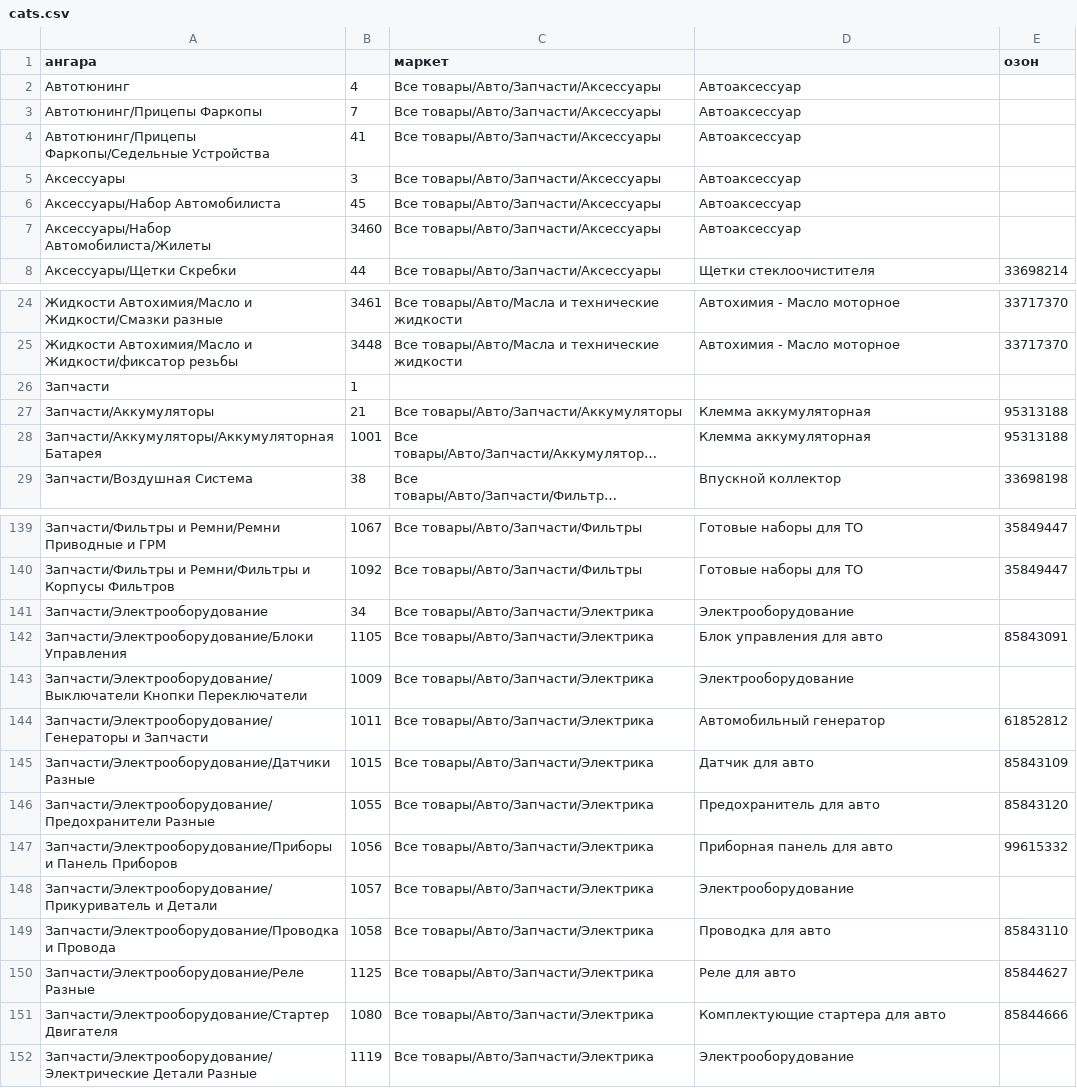
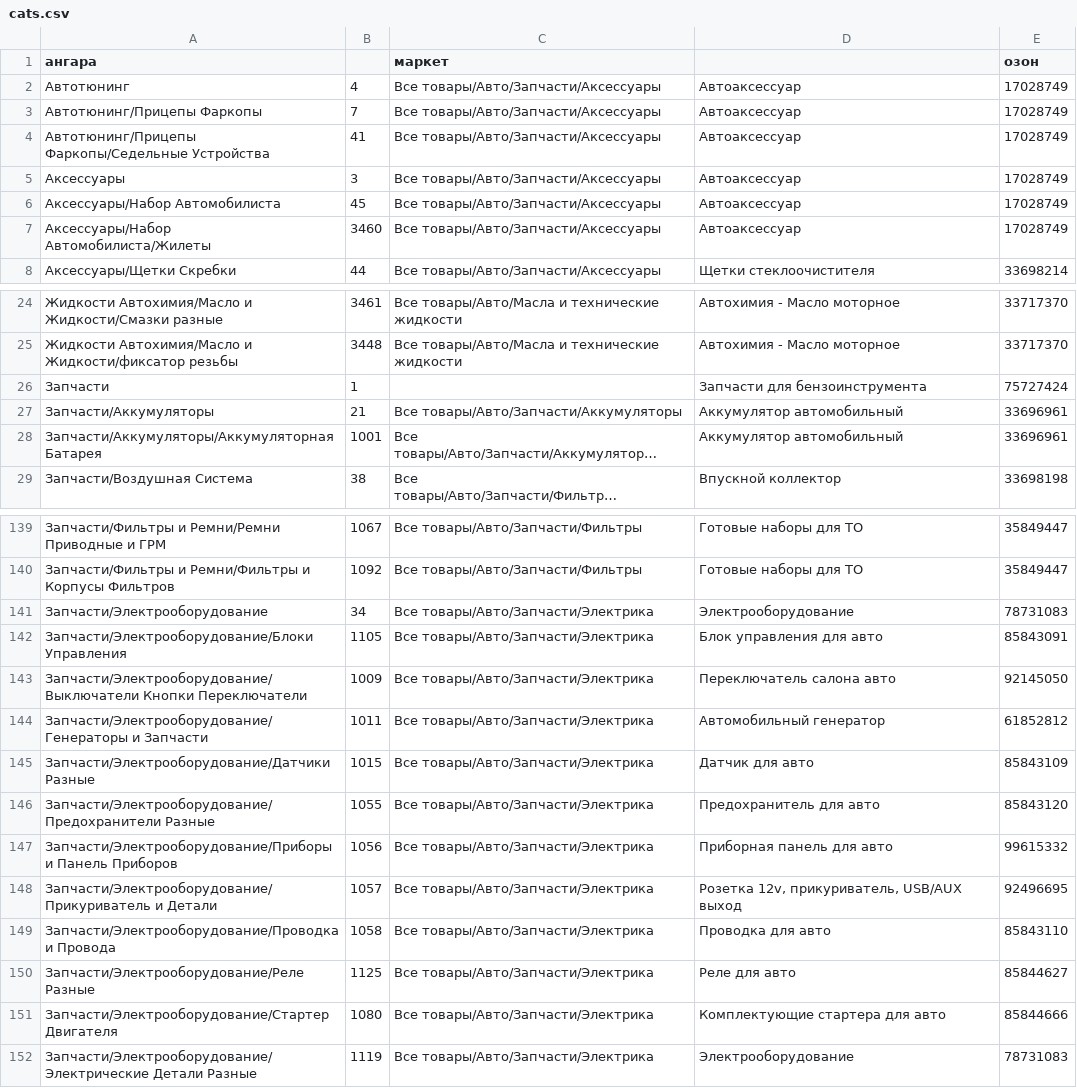
Before and after one commit to angaradev/django-vue-interface, a CSV file: product/syncronizators/cats.csv, drawn as a sheet; only a part is shown, gaps mark what is left out; long unchanged cells end in …; the diff covers the shown part only; the diff names each change by its address in the sheet, - before the commit and + after, or states it on an @@ line.

Commit message:
Added categories id ozon

```diff
--- a/product/syncronizators/cats.csv
+++ b/product/syncronizators/cats.csv
-E2:E7 (озон): (empty)
+E2:E7 (озон): 17028749
-D26: (empty)
+D26: Запчасти для бензоинструмента
-E26 (озон): (empty)
+E26 (озон): 75727424
-D27:D28: Клемма аккумуляторная
+D27:D28: Аккумулятор автомобильный
-E27:E28 (озон): 95313188
+E27:E28 (озон): 33696961
-E141 (озон): (empty)
+E141 (озон): 78731083
-D143: Электрооборудование
+D143: Переключатель салона авто
-E143 (озон): (empty)
+E143 (озон): 92145050
-D148: Электрооборудование
+D148: Розетка 12v, прикуриватель, USB/AUX выход
-E148 (озон): (empty)
+E148 (озон): 92496695
-E152 (озон): (empty)
+E152 (озон): 78731083
```
Also changed, not shown: 10 edited cells elsewhere in this file.
